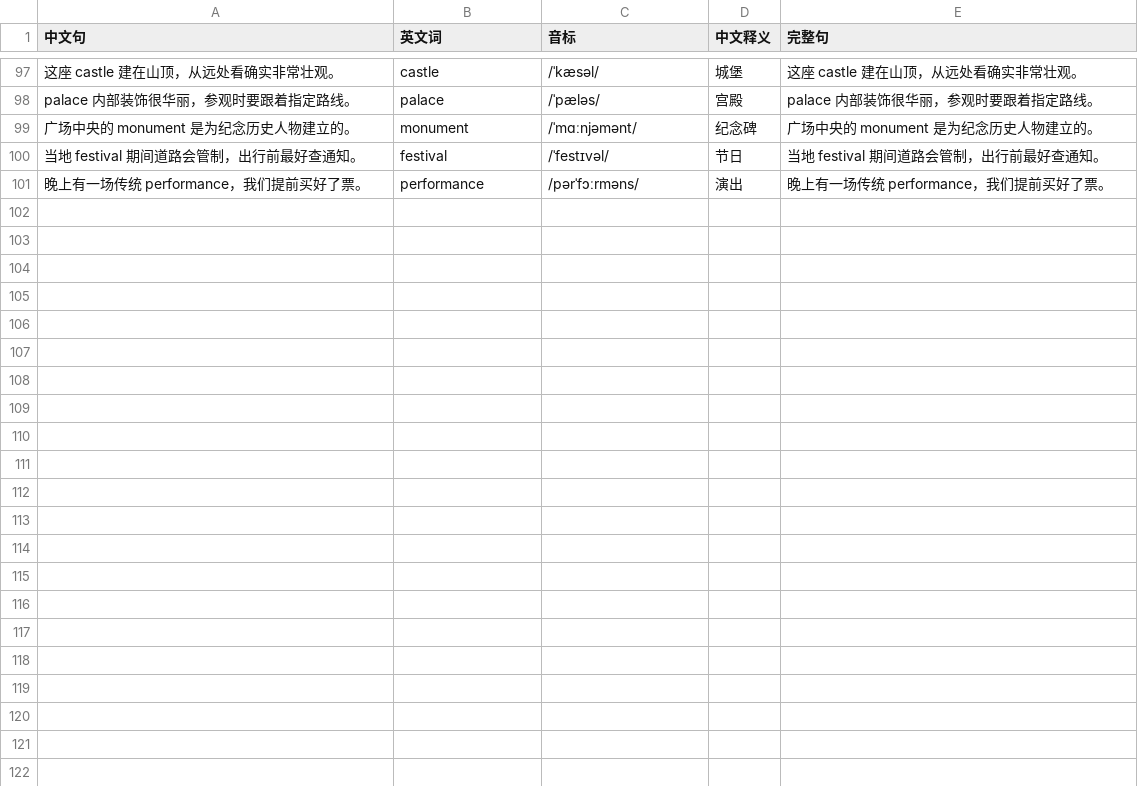
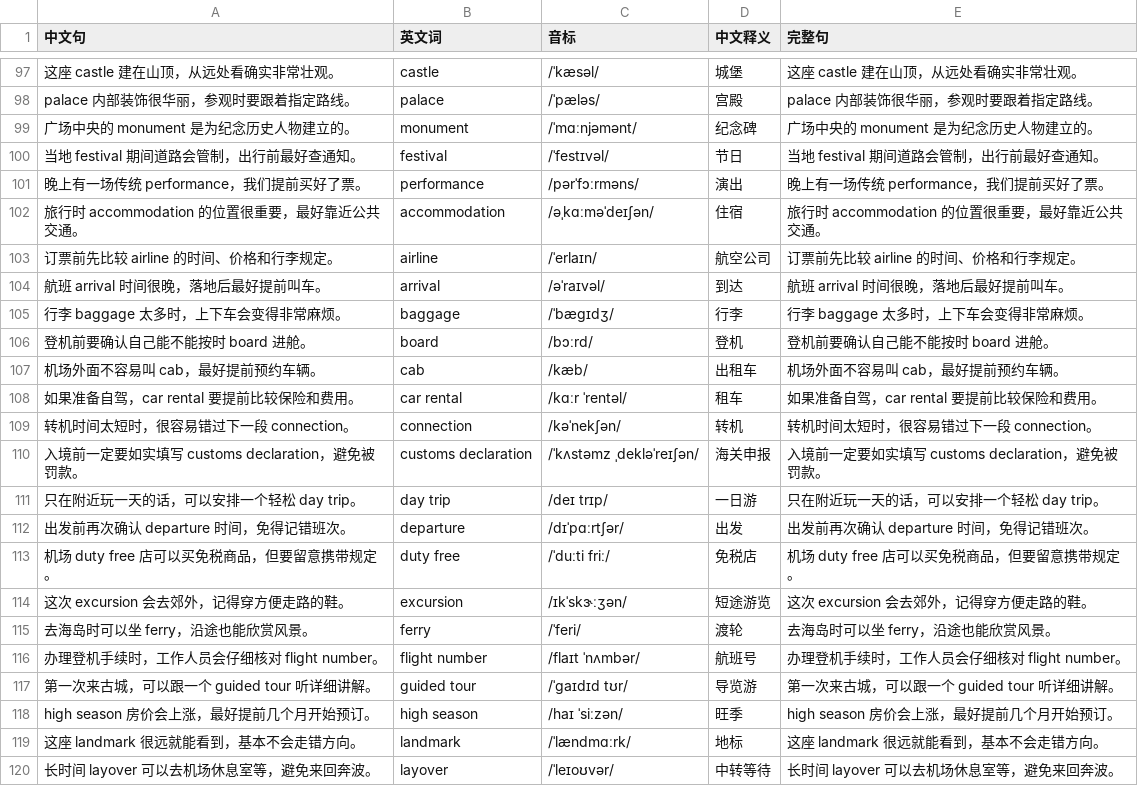
Before and after one commit to AydenMeng/mixedlanguage, a CSV file: decks/travel.csv, drawn as a sheet; only a part is shown, gaps mark what is left out; the diff covers the shown part only.

Commit message:
Manually expand curated decks

```diff
--- a/decks/travel.csv
+++ b/decks/travel.csv
@@ -101 +101,20 @@ palace 内部装饰很华丽，参观时要跟着指定路线。,palace,/ˈpæl
 晚上有一场传统 performance，我们提前买好了票。,performance,/pərˈfɔːrməns/,演出,晚上有一场传统 performance，我们提前买好了票。
+旅行时 accommodation 的位置很重要，最好靠近公共交通。,accommodation,/əˌkɑːməˈdeɪʃən/,住宿,旅行时 accommodation 的位置很重要，最好靠近公共交通。
+订票前先比较 airline 的时间、价格和行李规定。,airline,/ˈerlaɪn/,航空公司,订票前先比较 airline 的时间、价格和行李规定。
+航班 arrival 时间很晚，落地后最好提前叫车。,arrival,/əˈraɪvəl/,到达,航班 arrival 时间很晚，落地后最好提前叫车。
+行李 baggage 太多时，上下车会变得非常麻烦。,baggage,/ˈbæɡɪdʒ/,行李,行李 baggage 太多时，上下车会变得非常麻烦。
+登机前要确认自己能不能按时 board 进舱。,board,/bɔːrd/,登机,登机前要确认自己能不能按时 board 进舱。
+机场外面不容易叫 cab，最好提前预约车辆。,cab,/kæb/,出租车,机场外面不容易叫 cab，最好提前预约车辆。
+如果准备自驾，car rental 要提前比较保险和费用。,car rental,/kɑːr ˈrentəl/,租车,如果准备自驾，car rental 要提前比较保险和费用。
+转机时间太短时，很容易错过下一段 connection。,connection,/kəˈnekʃən/,转机,转机时间太短时，很容易错过下一段 connection。
+入境前一定要如实填写 customs declaration，避免被罚款。,customs declaration,/ˈkʌstəmz ˌdekləˈreɪʃən/,海关申报,入境前一定要如实填写 customs declaration，避免被罚款。
+只在附近玩一天的话，可以安排一个轻松 day trip。,day trip,/deɪ trɪp/,一日游,只在附近玩一天的话，可以安排一个轻松 day trip。
+出发前再次确认 departure 时间，免得记错班次。,departure,/dɪˈpɑːrtʃər/,出发,出发前再次确认 departure 时间，免得记错班次。
+机场 duty free 店可以买免税商品，但要留意携带规定。,duty free,/ˈduːti friː/,免税店,机场 duty free 店可以买免税商品，但要留意携带规定。
+这次 excursion 会去郊外，记得穿方便走路的鞋。,excursion,/ɪkˈskɝːʒən/,短途游览,这次 excursion 会去郊外，记得穿方便走路的鞋。
+去海岛时可以坐 ferry，沿途也能欣赏风景。,ferry,/ˈferi/,渡轮,去海岛时可以坐 ferry，沿途也能欣赏风景。
+办理登机手续时，工作人员会仔细核对 flight number。,flight number,/flaɪt ˈnʌmbər/,航班号,办理登机手续时，工作人员会仔细核对 flight number。
+第一次来古城，可以跟一个 guided tour 听详细讲解。,guided tour,/ˈɡaɪdɪd tʊr/,导览游,第一次来古城，可以跟一个 guided tour 听详细讲解。
+high season 房价会上涨，最好提前几个月开始预订。,high season,/haɪ ˈsiːzən/,旺季,high season 房价会上涨，最好提前几个月开始预订。
+这座 landmark 很远就能看到，基本不会走错方向。,landmark,/ˈlændmɑːrk/,地标,这座 landmark 很远就能看到，基本不会走错方向。
+长时间 layover 可以去机场休息室等，避免来回奔波。,layover,/ˈleɪoʊvər/,中转等待,长时间 layover 可以去机场休息室等，避免来回奔波。
```
Also changed, not shown: 11 added rows elsewhere in this file, 4 other files.
